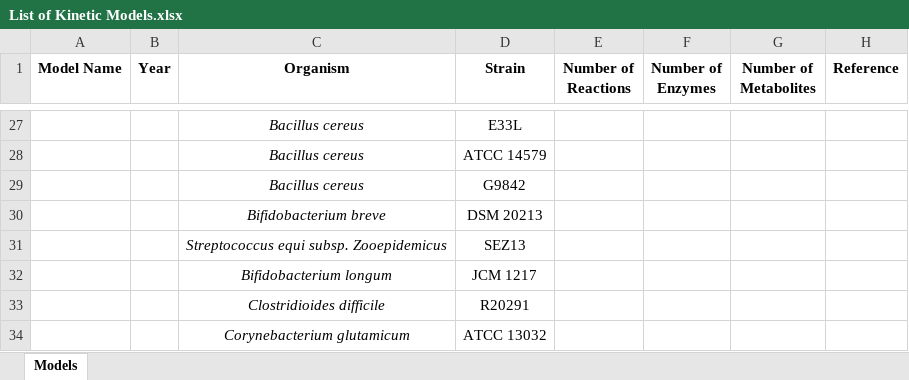
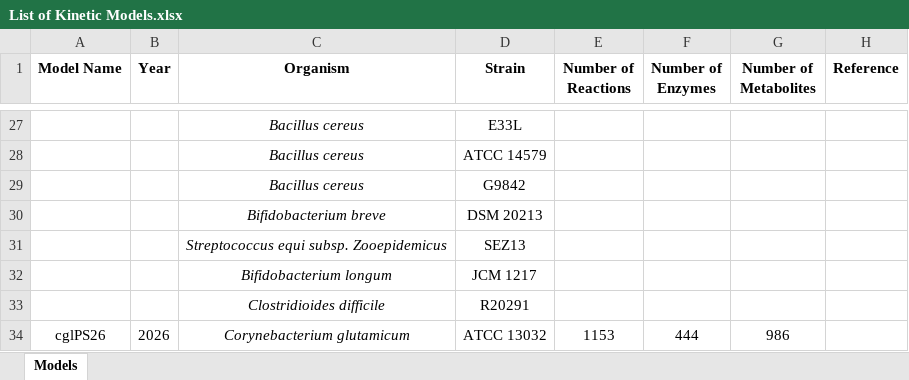
Before and after one commit to nsakinahkhalid7-nsk/kinmodre, an Excel workbook: List of Kinetic Models.xlsx, sheet Models, drawn as a sheet; only a part is shown, gaps mark what is left out; values as stored, in another font and other column widths than the file's, no borders; removed rows and columns are numbered as before the commit, all else as after; the diff names each change by its address in the sheet, - before the commit and + after, or states it on an @@ line.

```diff
--- a/List of Kinetic Models.xlsx (sheet Models)
+++ b/List of Kinetic Models.xlsx (sheet Models)
-row 34:  |  | Corynebacterium glutamicum | ATCC 13032
+row 34: cglPS26 | 2026 | Corynebacterium glutamicum | ATCC 13032 | 1153 | 444 | 986
```
Also changed, not shown: 5 other files.
